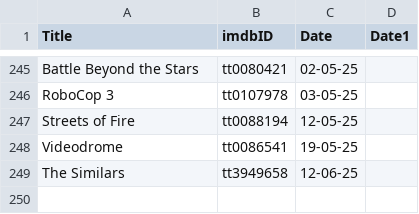
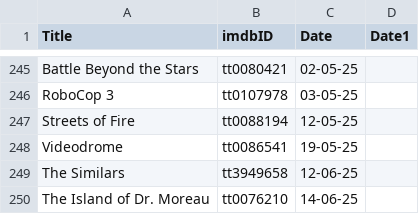
Before and after one commit to suprdory/scifinight, a CSV file: watched_films.csv, drawn as a sheet; only a part is shown, gaps mark what is left out.

Commit message:
watched

```diff
--- a/watched_films.csv
+++ b/watched_films.csv
@@ -249 +249,2 @@ Videodrome,tt0086541,19-05-25
 The Similars,tt3949658,12-06-25
+The Island of Dr. Moreau,tt0076210,14-06-25
```
